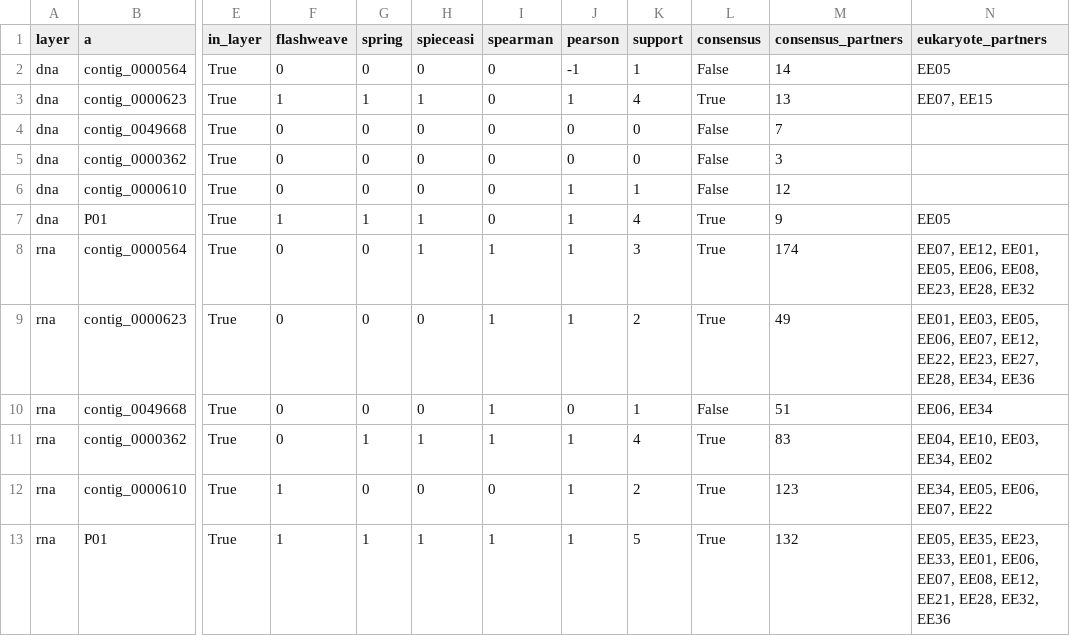
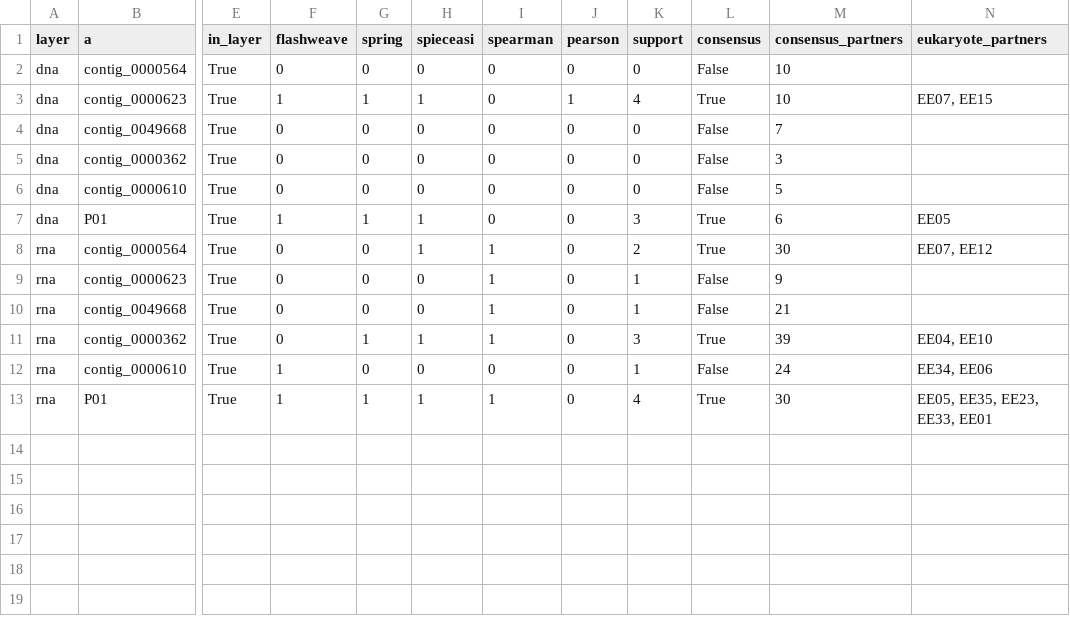
Before and after one commit to rec3141/GENICEII, a TSV file: network/out/known_pairs.tsv, drawn as a sheet; only a part is shown, gaps mark what is left out; the diff names each change by its address in the sheet, - before the commit and + after, or states it on an @@ line.

```diff
--- a/network/out/known_pairs.tsv
+++ b/network/out/known_pairs.tsv
-J2 (pearson): -1
+J2 (pearson): 0
-K2 (support): 1
+K2 (support): 0
-M2 (consensus_partners): 14
+M2 (consensus_partners): 10
-N2 (eukaryote_partners): EE05
+N2 (eukaryote_partners): (empty)
-M3 (consensus_partners): 13
+M3 (consensus_partners): 10
-J6:J9 (pearson): 1
+J6:J9 (pearson): 0
-K6 (support): 1
+K6 (support): 0
-M6 (consensus_partners): 12
+M6 (consensus_partners): 5
-K7 (support): 4
+K7 (support): 3
-M7 (consensus_partners): 9
+M7 (consensus_partners): 6
-K8 (support): 3
+K8 (support): 2
-M8 (consensus_partners): 174
+M8 (consensus_partners): 30
-N8 (eukaryote_partners): EE07, EE12, EE01, EE05, EE06, EE08, EE23, EE28, EE32
+N8 (eukaryote_partners): EE07, EE12
-K9 (support): 2
+K9 (support): 1
-L9 (consensus): True
+L9 (consensus): False
-M9 (consensus_partners): 49
+M9 (consensus_partners): 9
-N9 (eukaryote_partners): EE01, EE03, EE05, EE06, EE07, EE12, EE22, EE23, EE27, EE28, EE34, EE36
+N9 (eukaryote_partners): (empty)
-M10 (consensus_partners): 51
+M10 (consensus_partners): 21
-N10 (eukaryote_partners): EE06, EE34
+N10 (eukaryote_partners): (empty)
-J11:J13 (pearson): 1
+J11:J13 (pearson): 0
-K11 (support): 4
+K11 (support): 3
-M11 (consensus_partners): 83
+M11 (consensus_partners): 39
-N11 (eukaryote_partners): EE04, EE10, EE03, EE34, EE02
+N11 (eukaryote_partners): EE04, EE10
-K12 (support): 2
+K12 (support): 1
-L12 (consensus): True
+L12 (consensus): False
-M12 (consensus_partners): 123
+M12 (consensus_partners): 24
-N12 (eukaryote_partners): EE34, EE05, EE06, EE07, EE22
+N12 (eukaryote_partners): EE34, EE06
-K13 (support): 5
+K13 (support): 4
-M13 (consensus_partners): 132
+M13 (consensus_partners): 30
-N13 (eukaryote_partners): …EE23, EE33, EE01, EE06, EE07, EE08, EE12, EE21, EE28, EE32, EE36
+N13 (eukaryote_partners): …EE23, EE33, EE01
```
Also changed, not shown: network/out/forcelayout_dna.tsv, network/out/forcelayout_rna.tsv, 14 other files.
